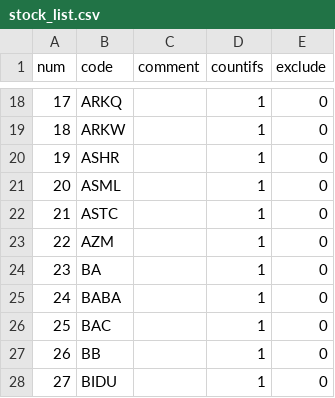
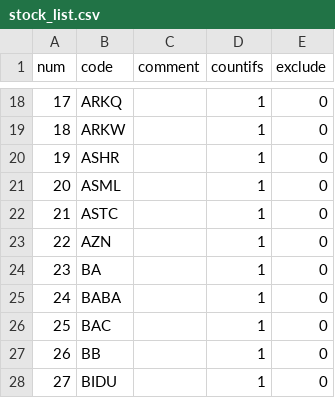
Before and after one commit to zxcvbnm3260/ChristopherShen, a CSV file: stock_list.csv, drawn as a sheet; only a part is shown, gaps mark what is left out.

Commit message:
Add files via upload

```diff
--- a/stock_list.csv
+++ b/stock_list.csv
@@ -22,3 +22,3 @@
 21,ASTC,,1,0
-22,AZM,,1,0
+22,AZN,,1,0
 23,BA,,1,0
```
